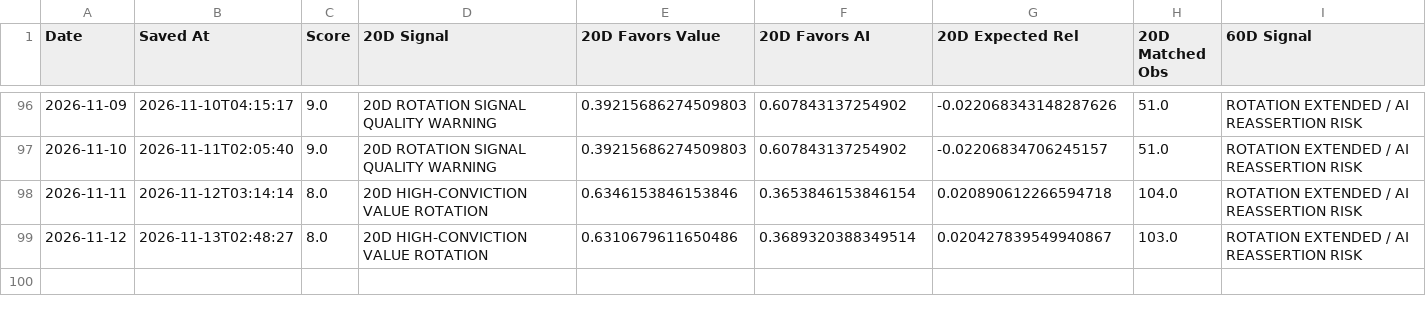
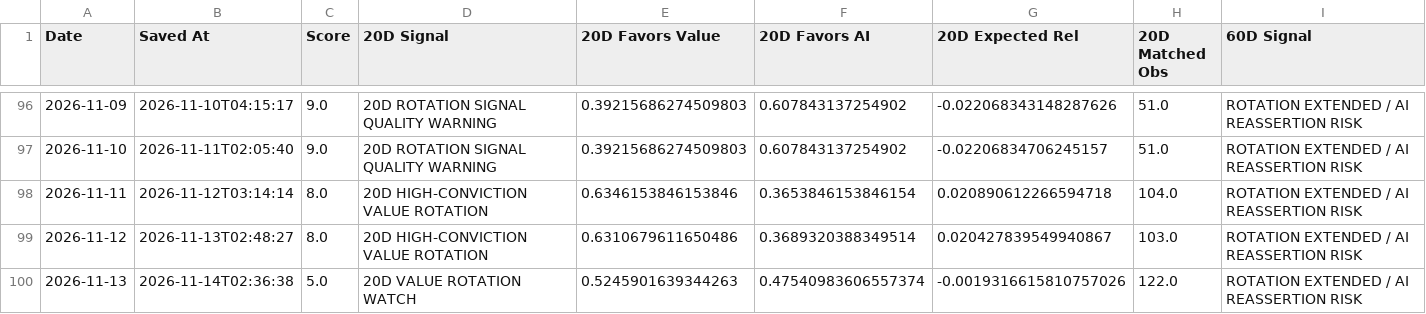
Before and after one commit to 90minale-bot/ai-rotation-dashboard, a CSV file: data/rotation_clock_history.csv, drawn as a sheet; only a part is shown, gaps mark what is left out; rows hold the shown columns only; the diff names each change by its address in the sheet, - before the commit and + after, or states it on an @@ line.

```diff
--- a/data/rotation_clock_history.csv
+++ b/data/rotation_clock_history.csv
+row 100: 2026-11-13 | 2026-11-14T02:36:38 | 5.0 | 20D VALUE ROTATION WATCH | 0.5245901639344263 | 0.47540983606557374 | -0.0019316615810757026 | 122.0 | ROTATION EXTENDED / AI REASSERTION RISK
```
